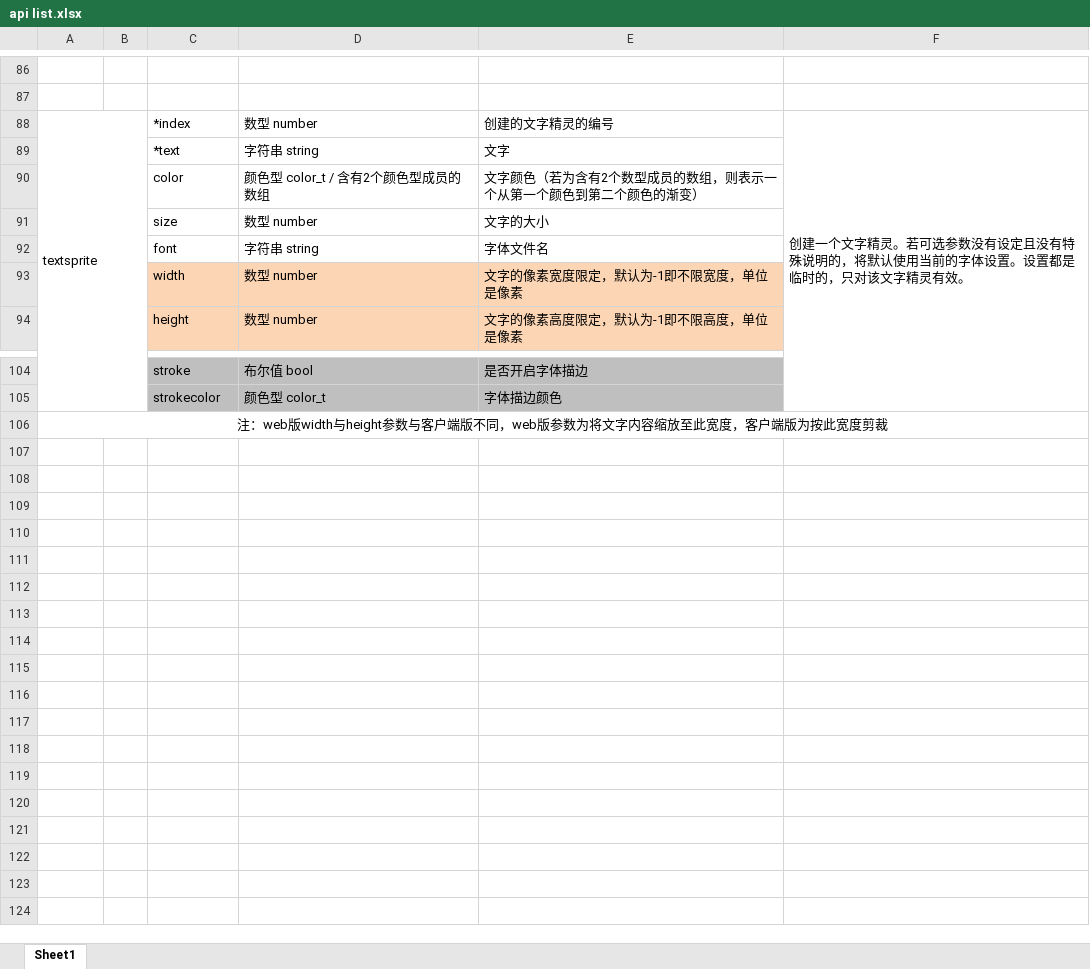
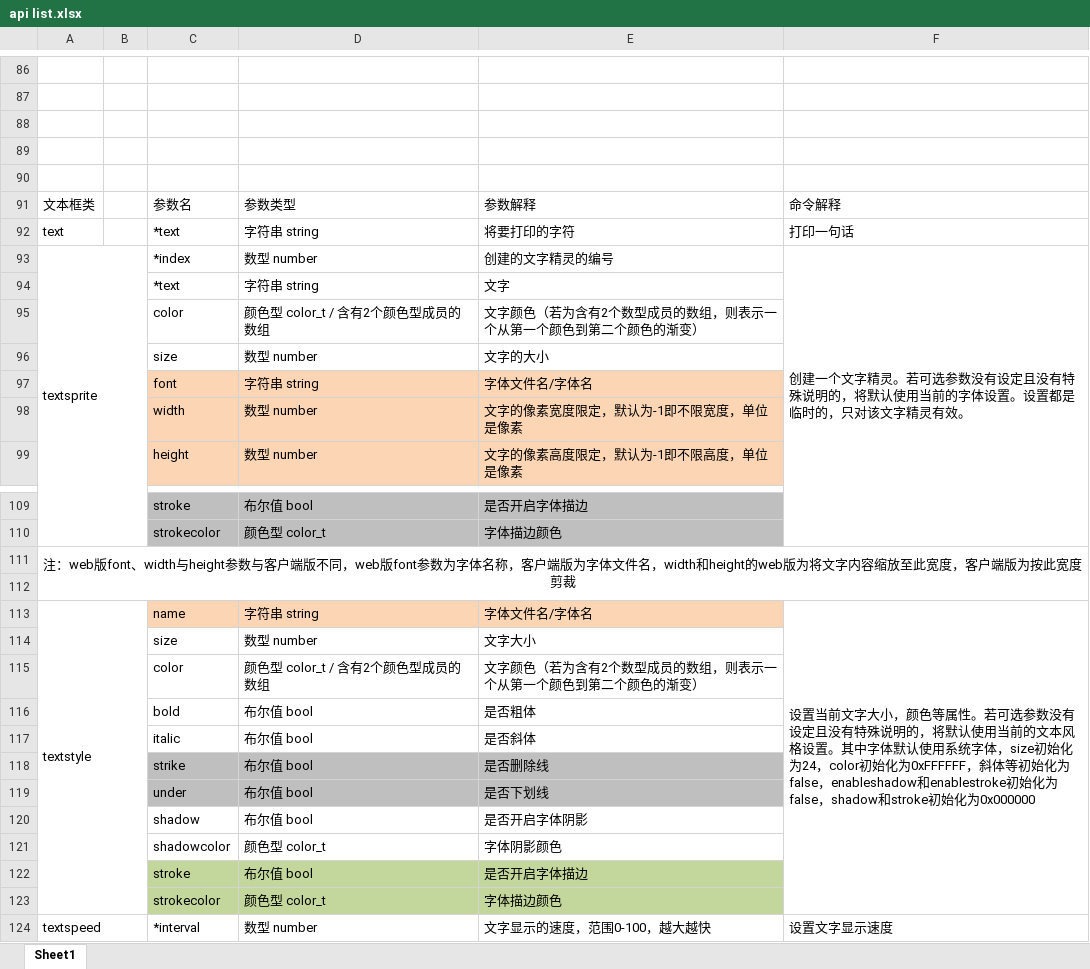
Before and after one commit to tmr111116/avg-core, an Excel workbook: api list.xlsx, sheet Sheet1, drawn as a sheet; only a part is shown, gaps mark what is left out; values as stored, in another font and other column widths than the file's, no borders; conditional formats not drawn; addresses are those after the commit; the diff names each change by its address in the sheet, - before the commit and + after, or states it on an @@ line.

```diff
--- a/api list.xlsx (sheet Sheet1)
+++ b/api list.xlsx (sheet Sheet1)
+row 88: (empty)
+row 89: (empty)
+row 90: (empty)
+row 91: 文本框类 |  | 参数名 | 参数类型 | 参数解释 | 命令解释
+row 92: text |  | *text | 字符串 string | 将要打印的字符 | 打印一句话
-C97:E97 fill: none
+C97:E97 fill: #FCD5B5
-E97: 字体文件名
+E97: 字体文件名/字体名
-A111: 注：web版width与height参数与客户端版不同，web版参数为将文字…
+A111: 注：web版font、width与height参数与客户端版不同，web版font参数为字体名称，客户端版为字体文件名，width和height的web版为将文字…
+row 112: (empty)
+row 113: textstyle |  | name | 字符串 string | 字体文件名/字体名 | 设置当前文字大小，颜色等属性。若可选参数没有设定且没有特殊说明的，将默认使用当前的文本风格设置。其中字体默认使用系统字体，size初始化为24，color初始化为0xFFFFFF，斜体等初始化为false，enableshadow和enablestroke初始化为false，shadow和stroke初始化为0x000000
+row 114:  |  | size | 数型 number | 文字大小
+row 115:  |  | color | 颜色型 color_t / 含有2个颜色型成员的数组 | 文字颜色（若为含有2个数型成员的数组，则表示一个从第一个颜色到第二个颜色的渐变）
+row 116:  |  | bold | 布尔值 bool | 是否粗体
+row 117:  |  | italic | 布尔值 bool | 是否斜体
+row 118:  |  | strike | 布尔值 bool | 是否删除线
+row 119:  |  | under | 布尔值 bool | 是否下划线
+row 120:  |  | shadow | 布尔值 bool | 是否开启字体阴影
+row 121:  |  | shadowcolor | 颜色型 color_t | 字体阴影颜色
+row 122:  |  | stroke | 布尔值 bool | 是否开启字体描边
+row 123:  |  | strokecolor | 颜色型 color_t | 字体描边颜色
+row 124: textspeed |  | *interval | 数型 number | 文字显示的速度，范围0-100，越大越快 | 设置文字显示速度
```
Also changed, not shown: 15 other files.
